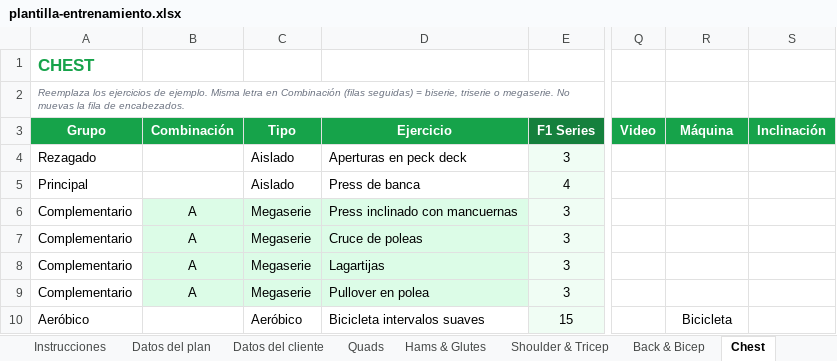
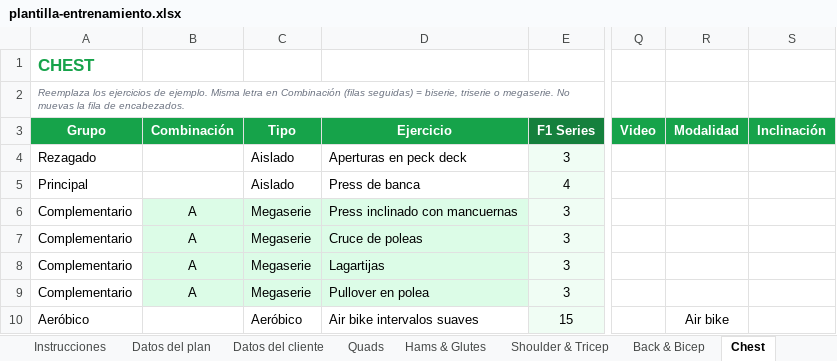
Before and after one commit to LeonardoPablo1992/portal-atletas, an Excel workbook: plantilla-entrenamiento.xlsx, sheet Chest, drawn as a sheet; only a part is shown, gaps mark what is left out; values as stored, in another font and other column widths than the file's, no borders; the diff names each change by its address in the sheet, - before the commit and + after, or states it on an @@ line.

```diff
--- a/plantilla-entrenamiento.xlsx (sheet Chest)
+++ b/plantilla-entrenamiento.xlsx (sheet Chest)
-R3: Máquina
+R3: Modalidad
-D10 (Ejercicio): Bicicleta intervalos suaves
+D10 (Ejercicio): Air bike intervalos suaves
-R10 (Modalidad): Bicicleta
+R10 (Modalidad): Air bike
```
Also changed, not shown: sheet Instrucciones, sheet Shoulder & Tricep, sheet Back & Bicep, sheet Hams & Glutes, sheet Quads, 1 other file.
